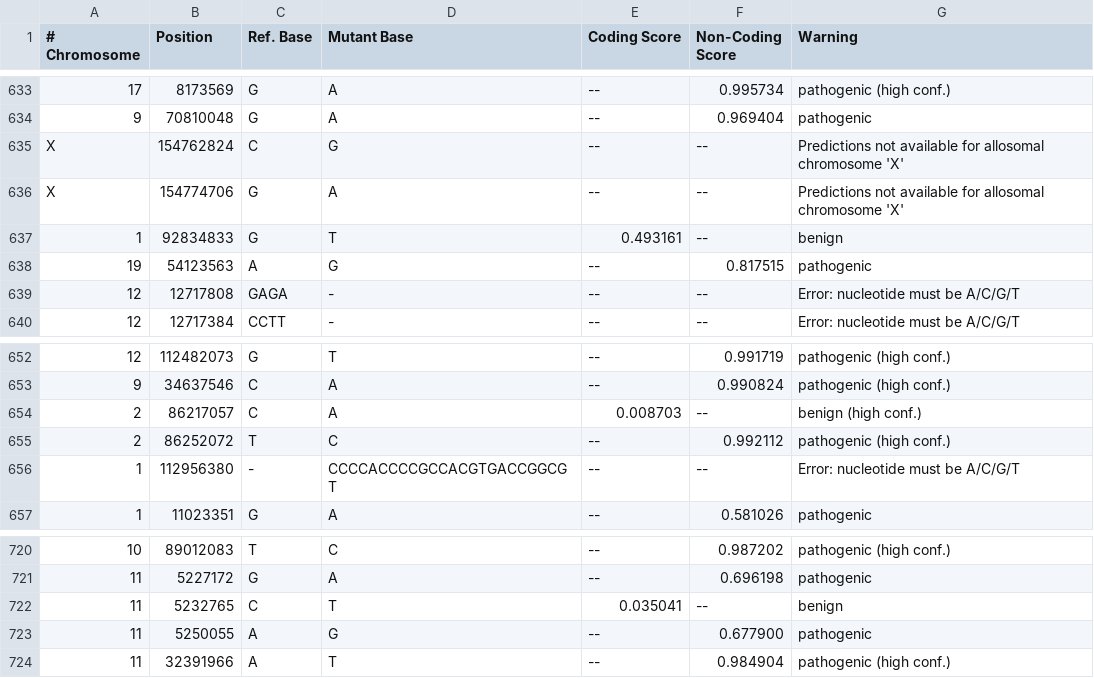
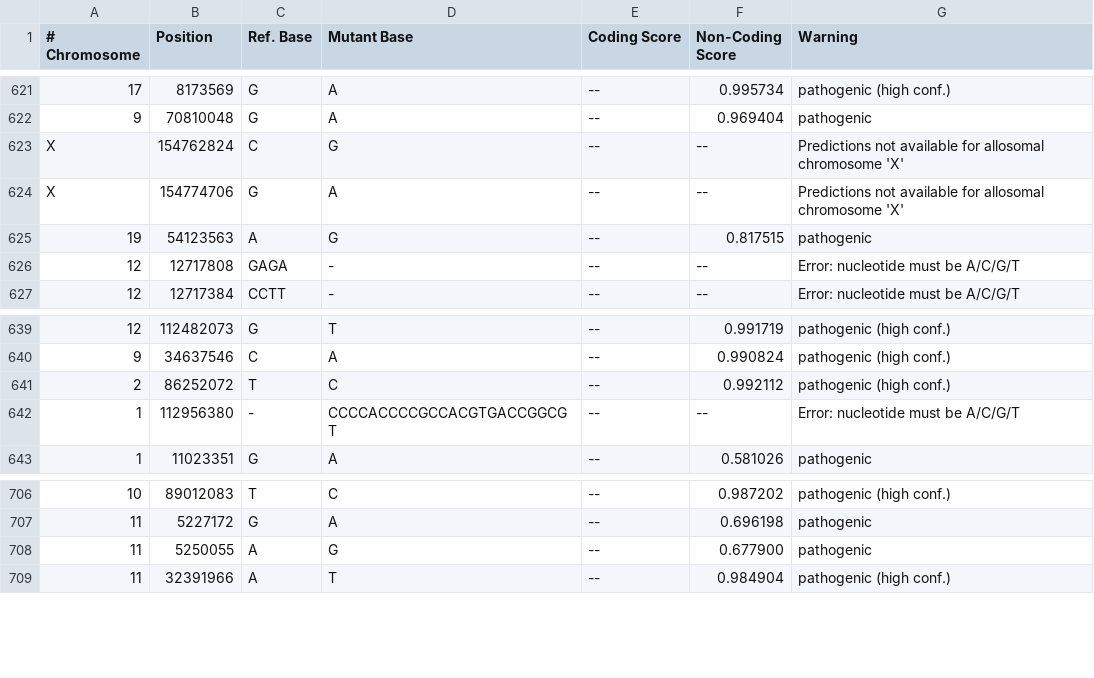
Before and after one commit to Gardner-BinfLab/ncVarDB, a TSV file: FATHMM-XF/fathmm-xf_pathogenic_classification.tsv, drawn as a sheet; only a part is shown, gaps mark what is left out; the diff covers the shown part only; the diff names each change by its address in the sheet, - before the commit and + after, or states it on an @@ line.

```diff
--- a/FATHMM-XF/fathmm-xf_pathogenic_classification.tsv
+++ b/FATHMM-XF/fathmm-xf_pathogenic_classification.tsv
-row 637: 1 | 92834833 | G | T | 0.493161 | -- | benign
-row 654: 2 | 86217057 | C | A | 0.008703 | -- | benign (high conf.)
-row 722: 11 | 5232765 | C | T | 0.035041 | -- | benign
```
Also changed, not shown: 12 removed rows elsewhere in this file, 3 other files.
